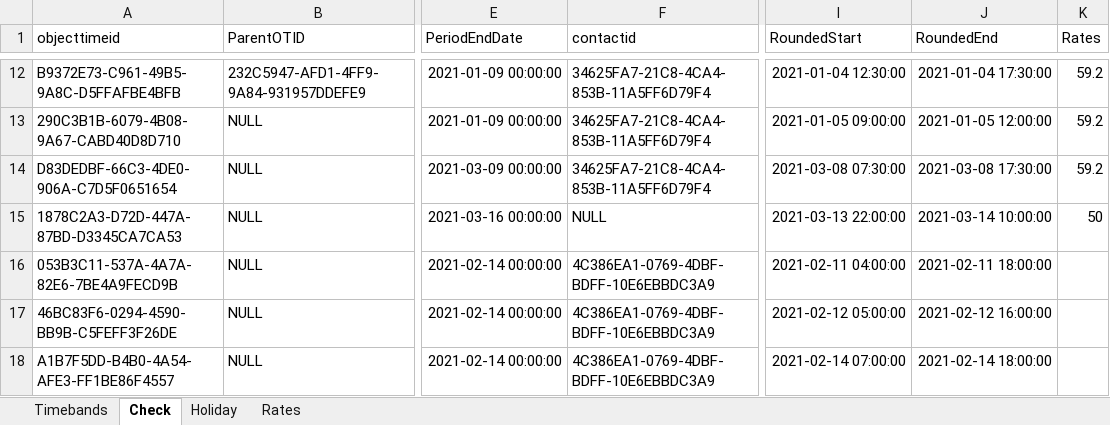
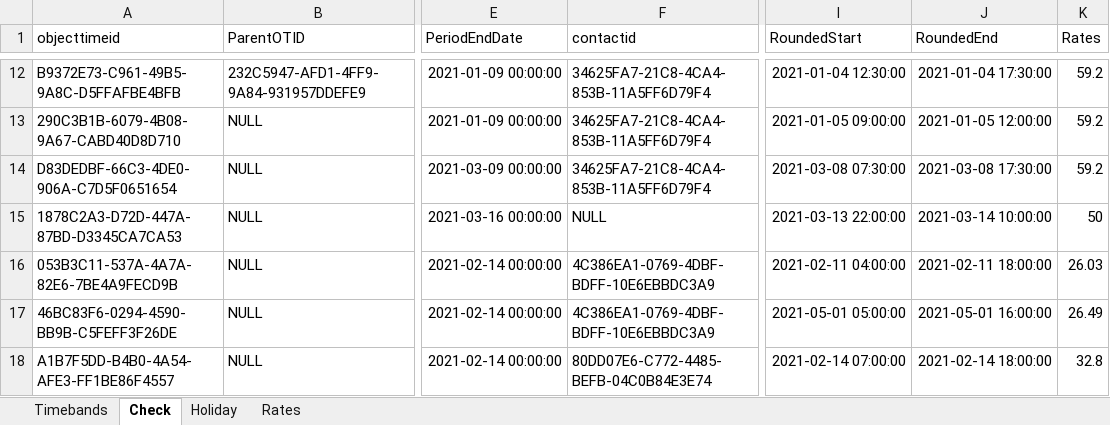
Before and after one commit to huongquynh1611/PAYROLL, an Excel workbook: Input file/Costing Examples with rates.xlsx, sheet Check, drawn as a sheet; only a part is shown, gaps mark what is left out; values as stored, in another font and other column widths than the file's, no borders; the diff names each change by its address in the sheet, - before the commit and + after, or states it on an @@ line.

```diff
--- a/Input file/Costing Examples with rates.xlsx (sheet Check)
+++ b/Input file/Costing Examples with rates.xlsx (sheet Check)
-K16 (Rates): (empty)
+K16 (Rates): 26.03
-I17 (RoundedStart): 2021-02-12 05:00:00
+I17 (RoundedStart): 2021-05-01 05:00:00
-J17 (RoundedEnd): 2021-02-12 16:00:00
+J17 (RoundedEnd): 2021-05-01 16:00:00
-K17 (Rates): (empty)
+K17 (Rates): 26.49
-F18 (contactid): 4C386EA1-0769-4DBF-BDFF-10E6EBBDC3A9
+F18 (contactid): 80DD07E6-C772-4485-BEFB-04C0B84E3E74
-K18 (Rates): (empty)
+K18 (Rates): 32.8
```
Also changed, not shown: sheet Rates, CODE/report_31_05.xlsx, 7 other files.
